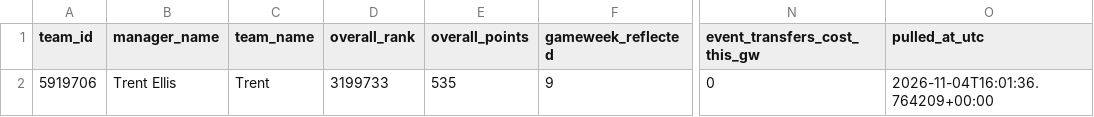
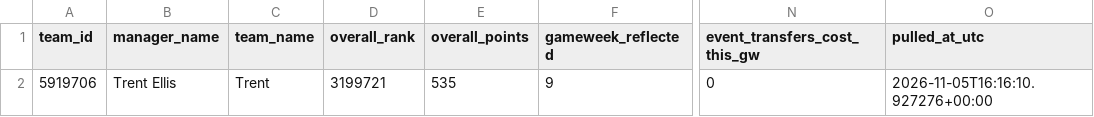
Before and after one commit to Quikksilva/FPLAIAssistant, a CSV file: fpl_data/manager_summary.csv, drawn as a sheet; only a part is shown, gaps mark what is left out; the diff names each change by its address in the sheet, - before the commit and + after, or states it on an @@ line.

```diff
--- a/fpl_data/manager_summary.csv
+++ b/fpl_data/manager_summary.csv
-D2 (overall_rank): 3199733
+D2 (overall_rank): 3199721
-O2 (pulled_at_utc): 2026-11-04T16:01:36.764209+00:00
+O2 (pulled_at_utc): 2026-11-05T16:16:10.927276+00:00
```
Also changed, not shown: fpl_data/players.csv, fpl_data/squad_current.csv, 2 other files.
